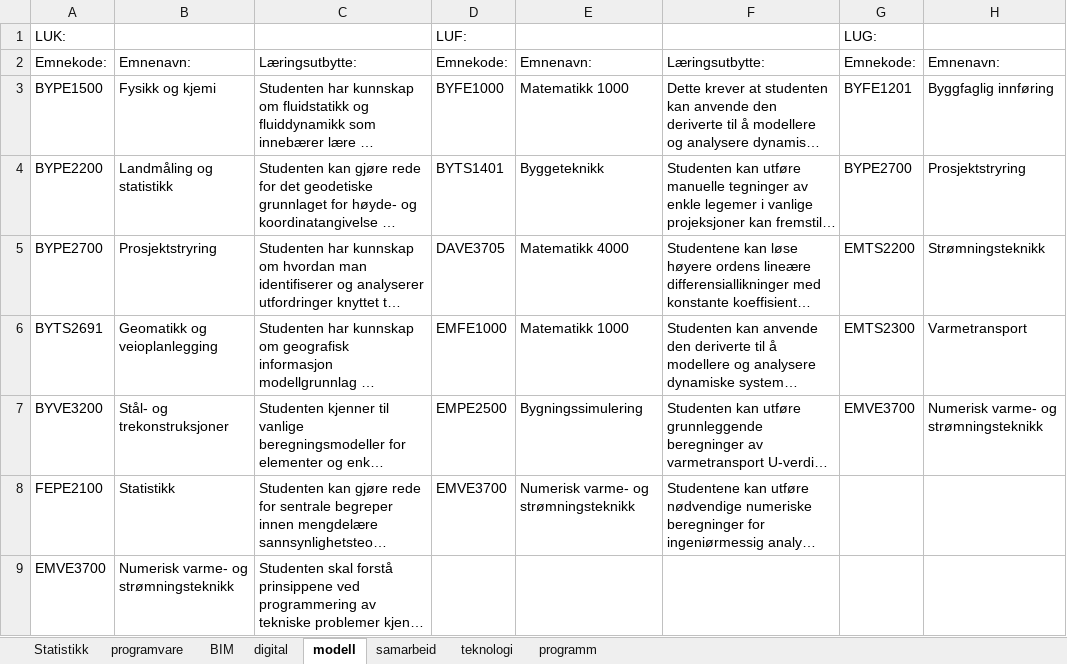
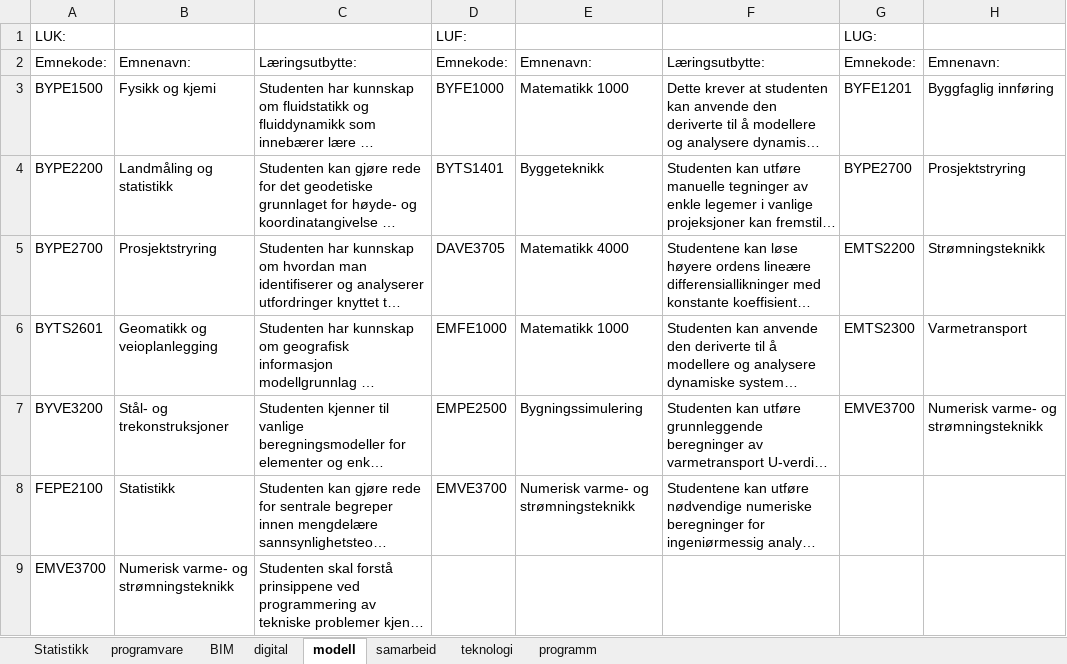
Before and after one commit to stianfuru/DIKU, an Excel workbook: resultat.xlsx, sheet modell, drawn as a sheet; only a part is shown; long unchanged cells end in …; values as stored, in another font and other column widths than the file's, no borders; the diff names each change by its address in the sheet, - before the commit and + after, or states it on an @@ line.

```diff
--- a/resultat.xlsx (sheet modell)
+++ b/resultat.xlsx (sheet modell)
-A6: BYTS2691
+A6: BYTS2601
```
Also changed, not shown: sheet Statistikk, charts or pictures, Diku.xlsx, 1 other file.
